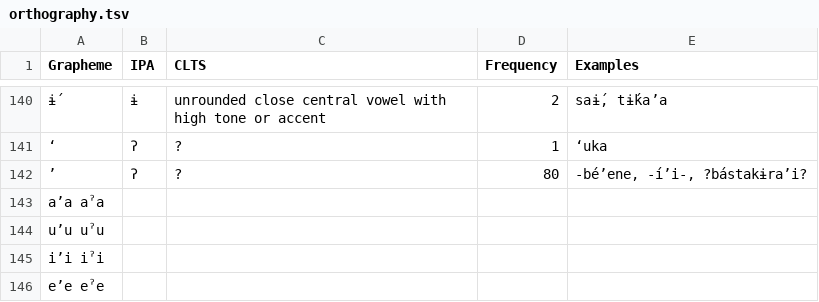
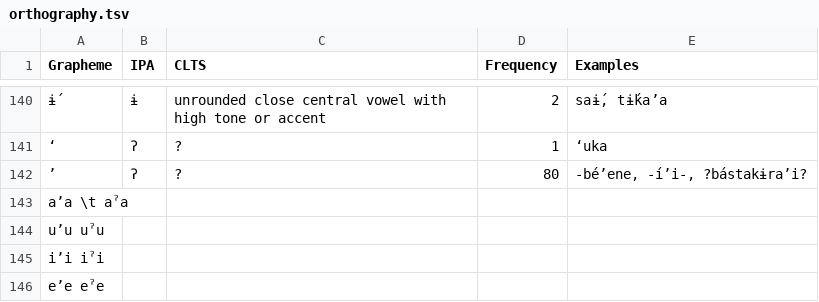
Before and after one commit to lexibank/pharaocoracholaztecan, a TSV file: etc/orthography.tsv, drawn as a sheet; only a part is shown, gaps mark what is left out; the diff names each change by its address in the sheet, - before the commit and + after, or states it on an @@ line.

Commit message:
Update orthography.tsv

```diff
--- a/etc/orthography.tsv
+++ b/etc/orthography.tsv
-A143 (Grapheme): a’a aˀa
+A143 (Grapheme): a’a \t aˀa
```
